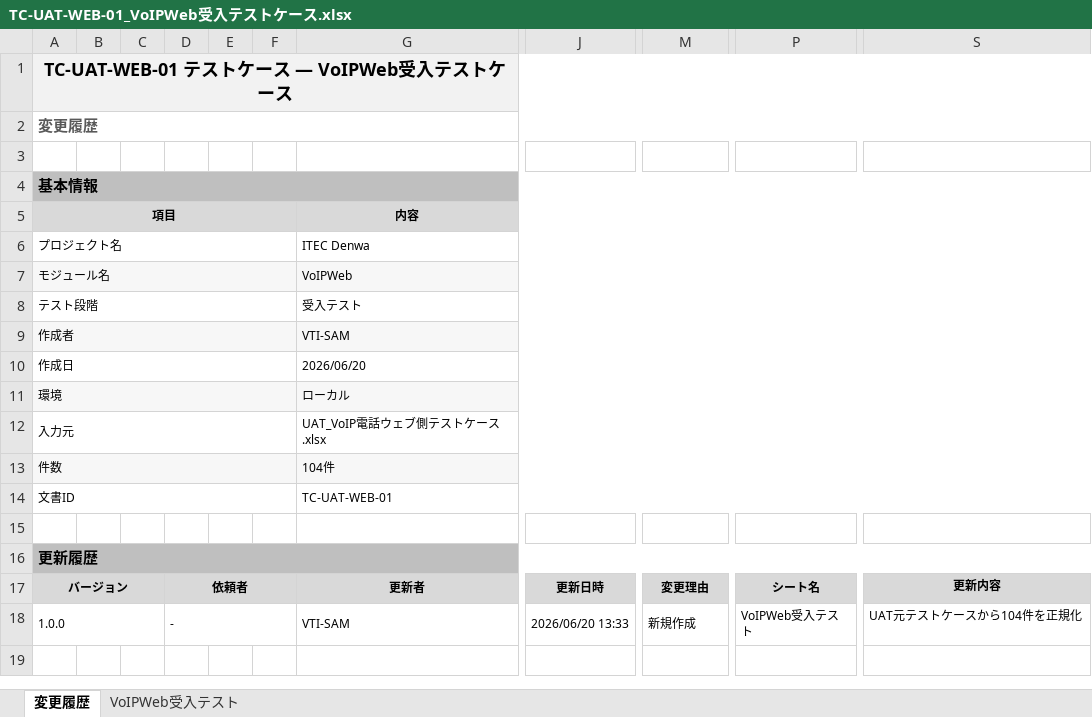
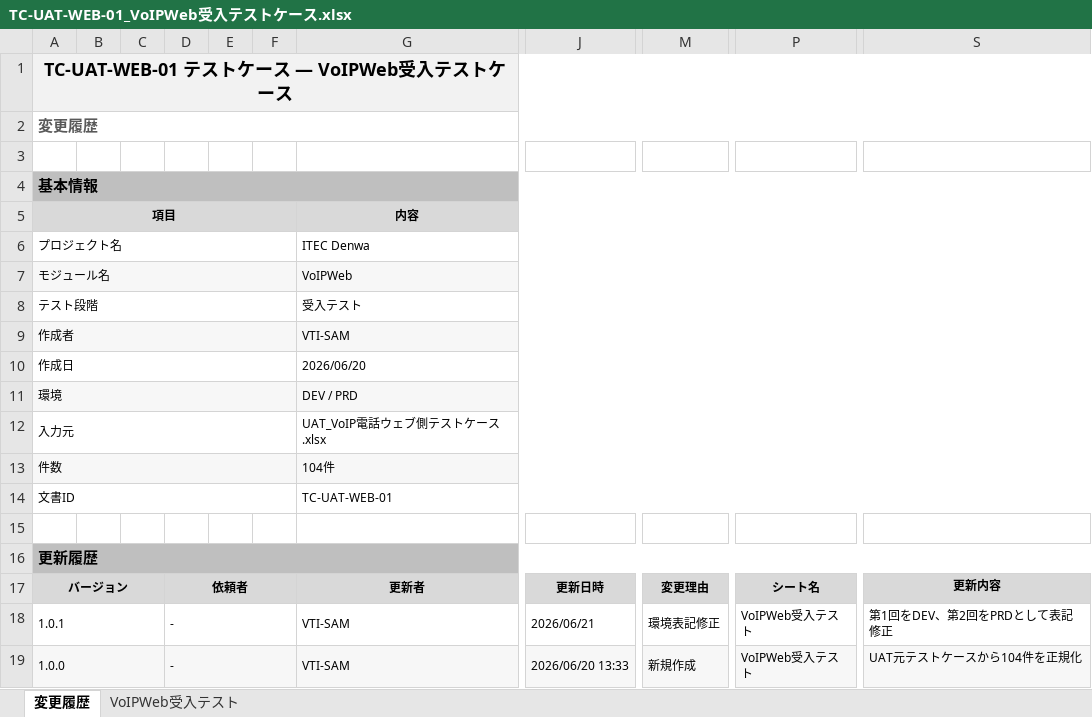
Before and after one commit to vti-sam/itec-denwa-stored, an Excel workbook: artifacts/reports/testcases/TC-UAT-WEB-01_VoIPWeb受入テストケース/TC-UAT-WEB-01_VoIPWeb受入テストケース.xlsx, sheet 変更履歴, drawn as a sheet; only a part is shown, gaps mark what is left out; values as stored, in another font and other column widths than the file's, no borders; addresses are those after the commit; rows hold the shown columns only; the diff names each change by its address in the sheet, - before the commit and + after, or states it on an @@ line.

```diff
--- a/artifacts/reports/testcases/TC-UAT-WEB-01_VoIPWeb受入テストケース/TC-UAT-WEB-01_VoIPWeb受入テストケース.xlsx (sheet 変更履歴)
+++ b/artifacts/reports/testcases/TC-UAT-WEB-01_VoIPWeb受入テストケース/TC-UAT-WEB-01_VoIPWeb受入テストケース.xlsx (sheet 変更履歴)
-G11 (内容): ローカル
+G11 (内容): DEV / PRD
+row 18: 1.0.1 |  |  | - |  |  | VTI-SAM | 2026/06/21 | 環境表記修正 | VoIPWeb受入テスト | 第1回をDEV、第2回をPRDとして表記修正
-A19 fill: none
+A19 fill: #F7F7F7
-D19 fill: none
+D19 fill: #F7F7F7
-G19 fill: none
+G19 fill: #F7F7F7
-J19 fill: none
+J19 fill: #F7F7F7
-M19 fill: none
+M19 fill: #F7F7F7
-P19 fill: none
+P19 fill: #F7F7F7
-S19 fill: none
+S19 fill: #F7F7F7
```
Also changed, not shown: sheet VoIPWeb受入テスト, artifacts/reports/testcases/TC-IT-API-01_VoIPWebAPI結合テスト/TC-IT-API-01_VoIPWebAPI結合テストケース.xlsx, artifacts/reports/testcases/TC-UAT-WEB-02_VoIPWeb受入テストケース_ベトナム語版/TC-UAT-WEB-02_VoIPWeb受入テストケース_ベトナム語版.xlsx, 3 other files.
